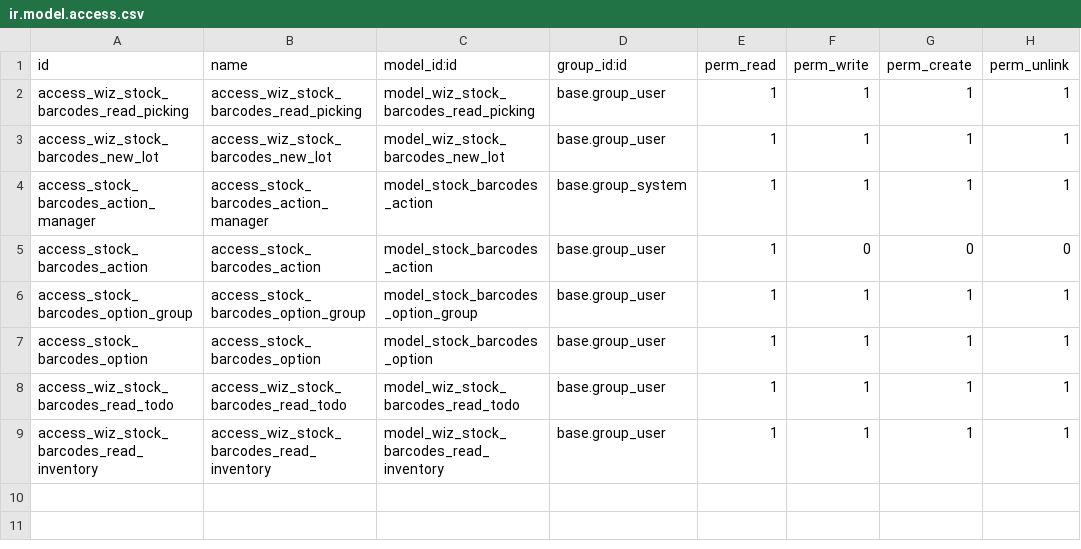
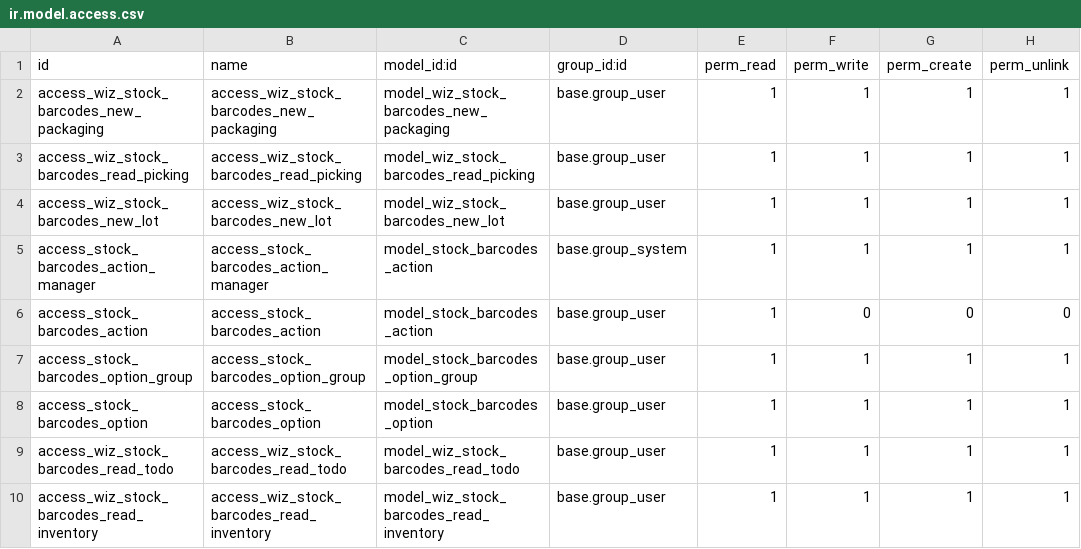
Before and after one commit to Therp/stock-logistics-barcode, a CSV file: stock_barcodes/security/ir.model.access.csv, drawn as a sheet.

Commit message:
[19.0][FIX] stock_barcodes: align port with Odoo 19 APIs

```diff
--- a/stock_barcodes/security/ir.model.access.csv
+++ b/stock_barcodes/security/ir.model.access.csv
@@ -1,2 +1,3 @@
 id,name,model_id:id,group_id:id,perm_read,perm_write,perm_create,perm_unlink
+access_wiz_stock_barcodes_new_packaging,access_wiz_stock_barcodes_new_packaging,model_wiz_stock_barcodes_new_packaging,base.group_user,1,1,1,1
 access_wiz_stock_barcodes_read_picking,access_wiz_stock_barcodes_read_picking,model_wiz_stock_barcodes_read_picking,base.group_user,1,1,1,1
```
Also changed, not shown: 31 other files.
